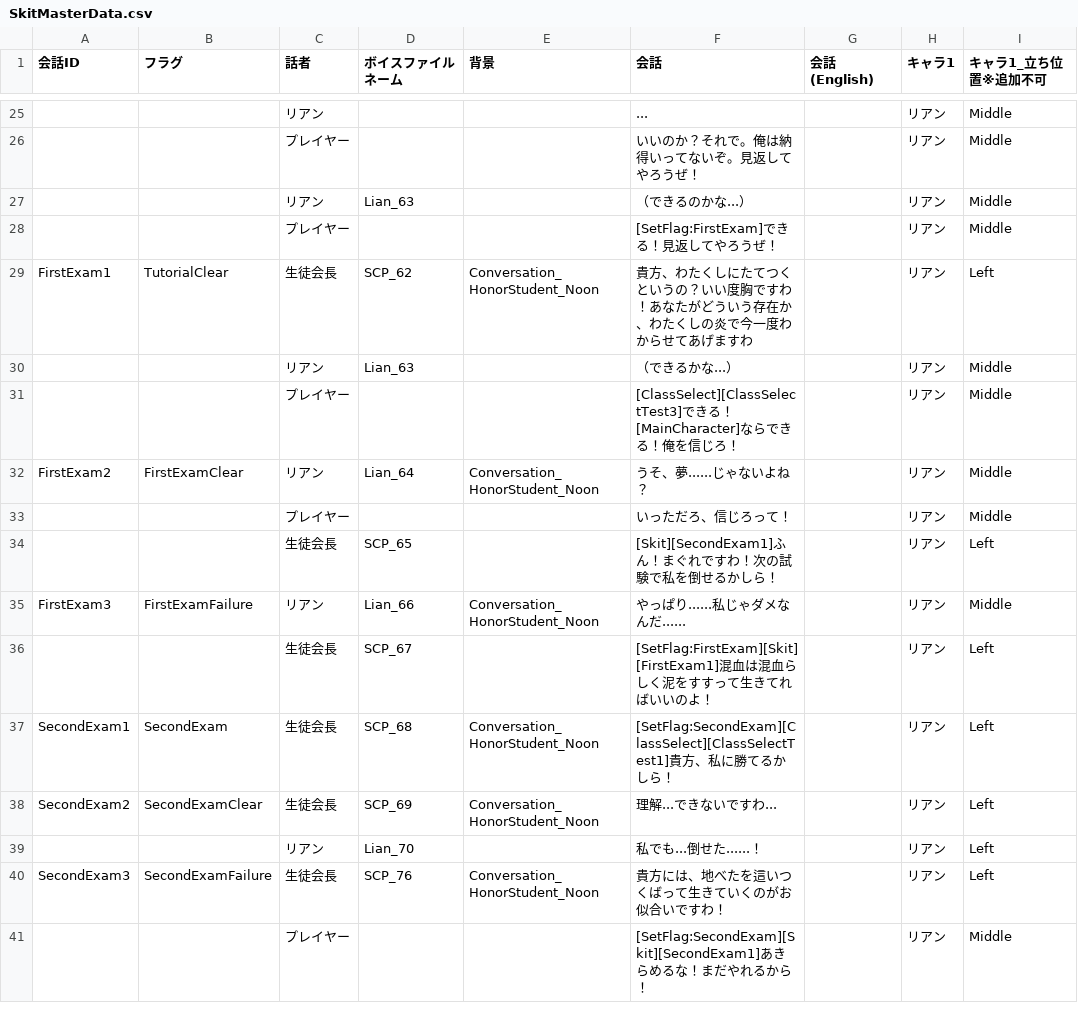
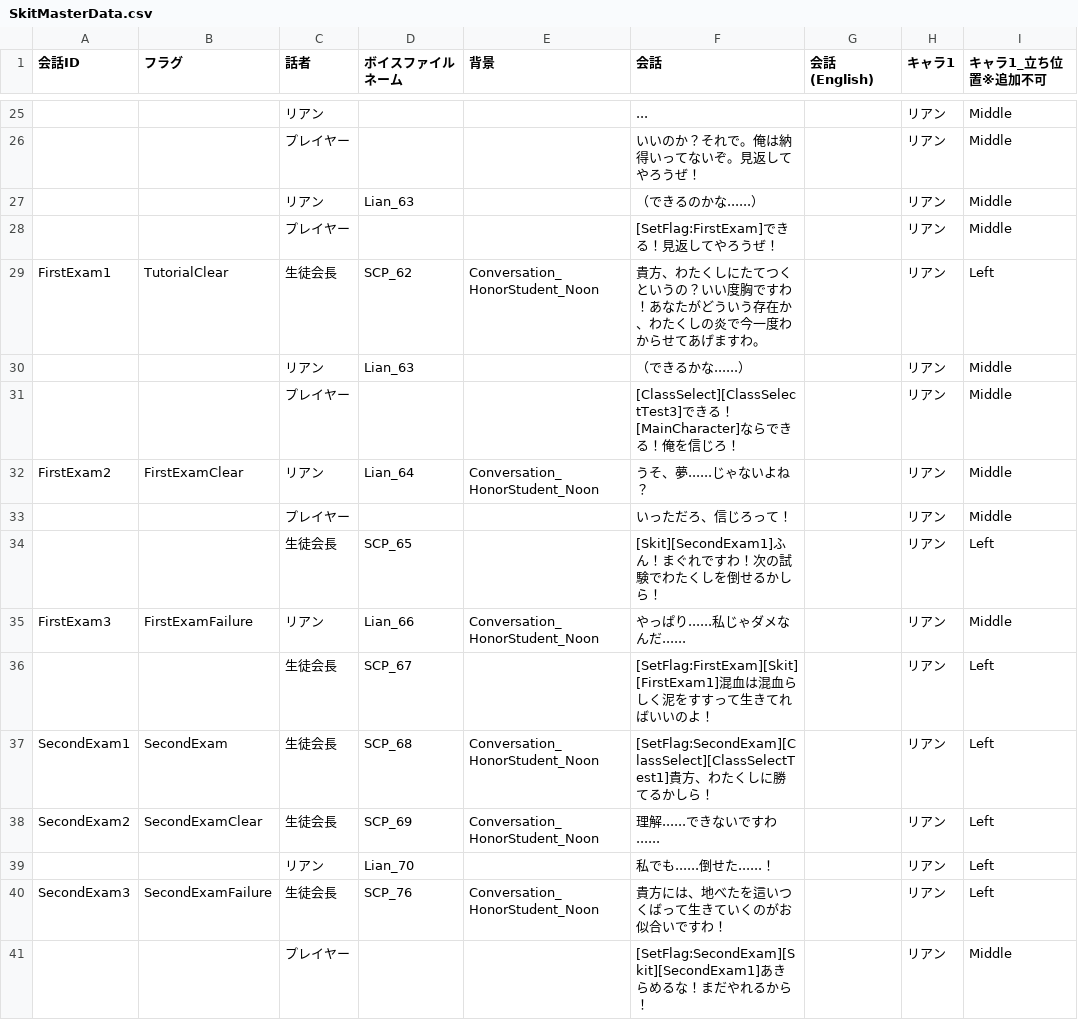
Before and after one commit to VGA-Team2024/TeamB, a CSV file: Assets/DataAsset/MasterData/SkitMasterData.csv, drawn as a sheet; only a part is shown, gaps mark what is left out; the diff names each change by its address in the sheet, - before the commit and + after, or states it on an @@ line.

```diff
--- a/Assets/DataAsset/MasterData/SkitMasterData.csv
+++ b/Assets/DataAsset/MasterData/SkitMasterData.csv
-F27 (会話): （できるのかな...）
+F27 (会話): （できるのかな......）
-F29 (会話): …げますわ
+F29 (会話): …げますわ。
-F30 (会話): （できるかな...）
+F30 (会話): （できるかな......）
-F34 (会話): [Skit][SecondExam1]ふん！まぐれですわ！次の試験で私を倒せるかしら！
+F34 (会話): [Skit][SecondExam1]ふん！まぐれですわ！次の試験でわたくしを倒せるかしら！
-F37 (会話): …方、私に勝…
+F37 (会話): …方、わたくしに勝…
-F38 (会話): 理解...できないですわ...
+F38 (会話): 理解......できないですわ......
-F39 (会話): 私でも...倒せた......！
+F39 (会話): 私でも......倒せた......！
```
Also changed, not shown: 2 other files.
